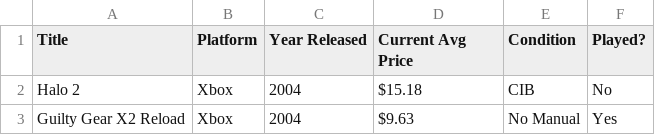
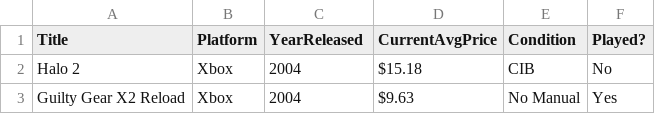
Before and after one commit to markwrom85/MobileDataNarrative, a CSV file: myData.csv, drawn as a sheet; only a part is shown.

Commit message:
Update myData.csv

```diff
--- a/myData.csv
+++ b/myData.csv
@@ -1,2 +1,2 @@
-Title,Platform,Year Released,Current Avg Price,Condition,Played?
+Title,Platform,YearReleased,CurrentAvgPrice,Condition,Played?
 Halo 2,Xbox,2004,$15.18,CIB,No
```
